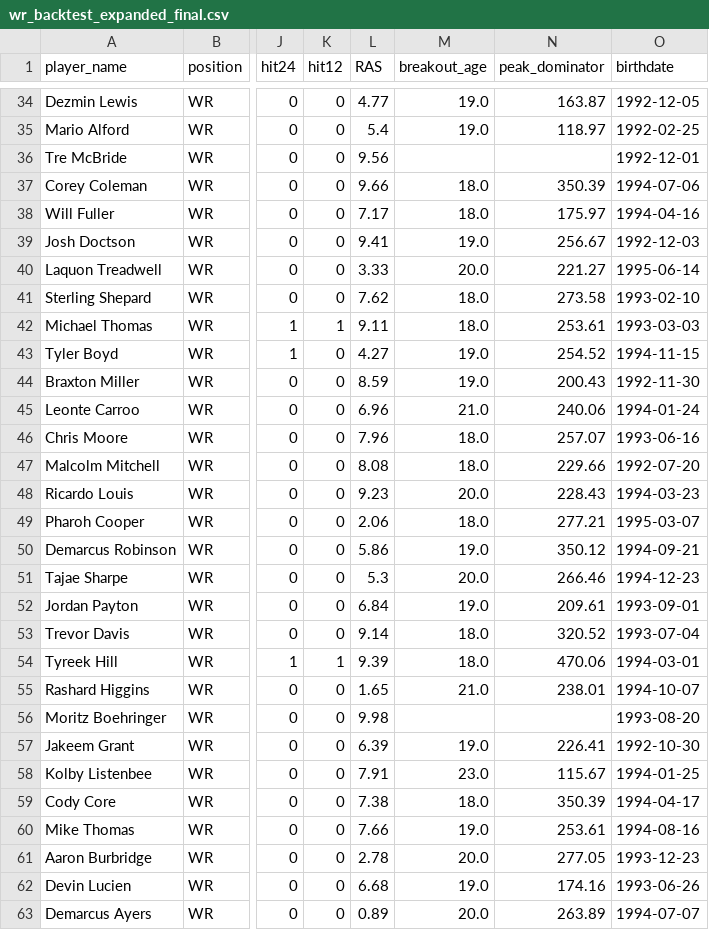
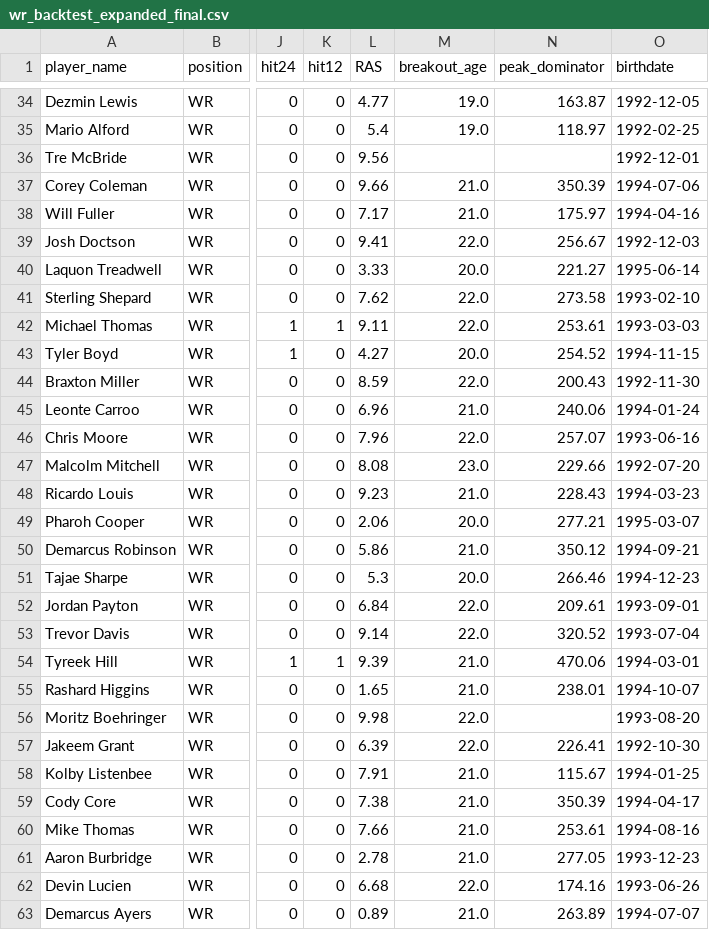
Before and after one commit to LavacheBeadsman/SlapModelV3, a CSV file: data/wr_backtest_expanded_final.csv, drawn as a sheet; only a part is shown, gaps mark what is left out; the diff covers the shown part only; the diff names each change by its address in the sheet, - before the commit and + after, or states it on an @@ line.

```diff
--- a/data/wr_backtest_expanded_final.csv
+++ b/data/wr_backtest_expanded_final.csv
-M37:M38 (breakout_age): 18.0
+M37:M38 (breakout_age): 21.0
-M39 (breakout_age): 19.0
+M39 (breakout_age): 22.0
-M41:M42 (breakout_age): 18.0
+M41:M42 (breakout_age): 22.0
-M43 (breakout_age): 19.0
+M43 (breakout_age): 20.0
-M44 (breakout_age): 19.0
+M44 (breakout_age): 22.0
-M46 (breakout_age): 18.0
+M46 (breakout_age): 22.0
-M47 (breakout_age): 18.0
+M47 (breakout_age): 23.0
-M48 (breakout_age): 20.0
+M48 (breakout_age): 21.0
-M49 (breakout_age): 18.0
+M49 (breakout_age): 20.0
-M50 (breakout_age): 19.0
+M50 (breakout_age): 21.0
-M52 (breakout_age): 19.0
+M52 (breakout_age): 22.0
-M53 (breakout_age): 18.0
+M53 (breakout_age): 22.0
-M54 (breakout_age): 18.0
+M54 (breakout_age): 21.0
-M56 (breakout_age): (empty)
+M56 (breakout_age): 22.0
-M57 (breakout_age): 19.0
+M57 (breakout_age): 22.0
-M58 (breakout_age): 23.0
+M58 (breakout_age): 21.0
-M59 (breakout_age): 18.0
+M59 (breakout_age): 21.0
-M60 (breakout_age): 19.0
+M60 (breakout_age): 21.0
-M61 (breakout_age): 20.0
+M61 (breakout_age): 21.0
-M62 (breakout_age): 19.0
+M62 (breakout_age): 22.0
-M63 (breakout_age): 20.0
+M63 (breakout_age): 21.0
```
Also changed, not shown: 62 edited cells elsewhere in this file, output/slap_complete_all_players.csv, output/slap_complete_database_v4.csv, 2 other files.
